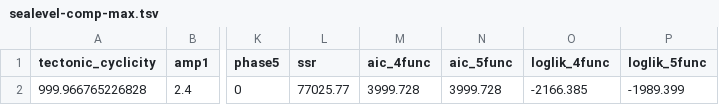
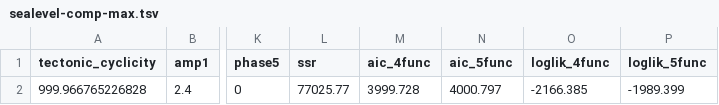
Before and after one commit to hettling/sealavel-datafit, a TSV file: results/sealevel-comp-max.tsv, drawn as a sheet; only a part is shown, gaps mark what is left out; the diff names each change by its address in the sheet, - before the commit and + after, or states it on an @@ line.

```diff
--- a/results/sealevel-comp-max.tsv
+++ b/results/sealevel-comp-max.tsv
-N2 (aic_5func): 3999.728
+N2 (aic_5func): 4000.797
```
Also changed, not shown: results/results.tsv, results/sealevel-comp-avg.tsv, 4 other files.
